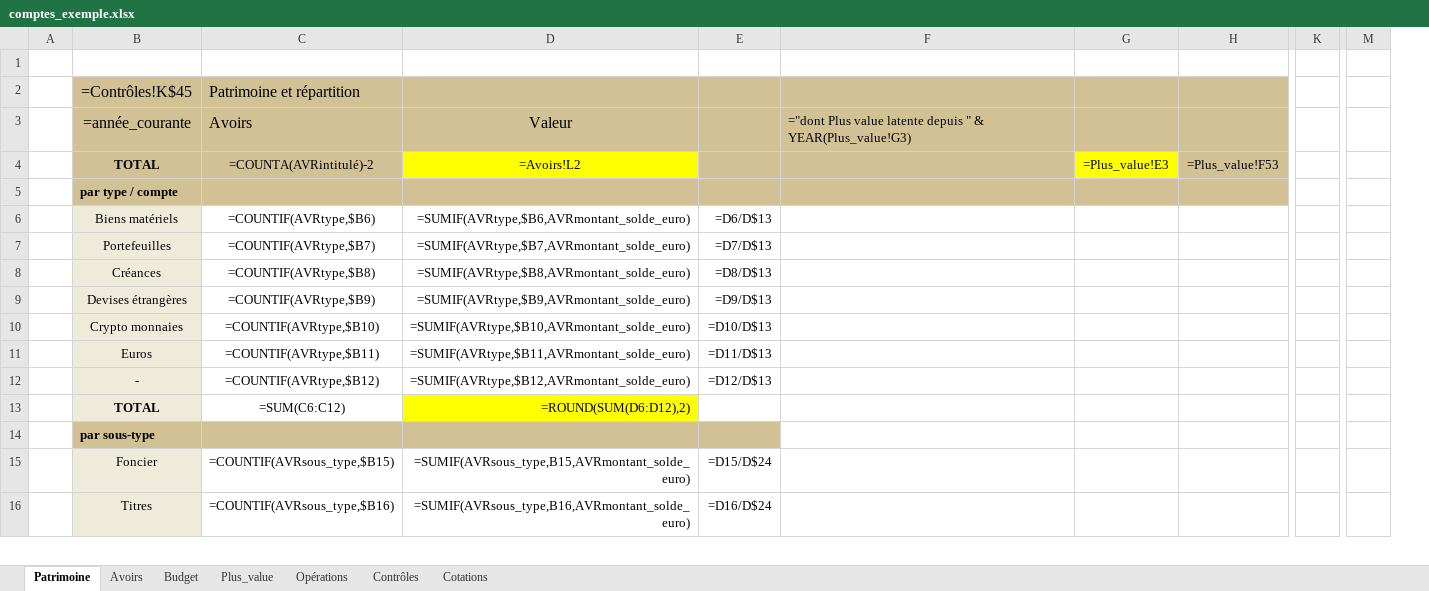
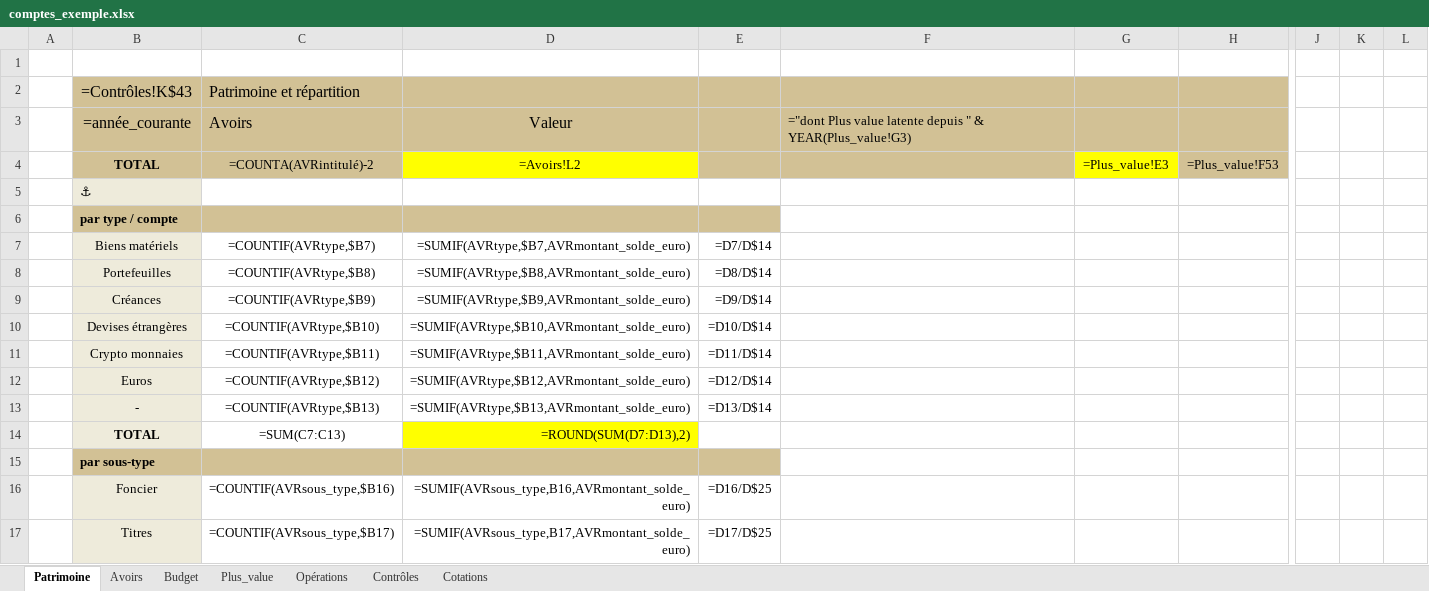
Before and after one commit to mlebas29/Compta, an Excel workbook: comptes_exemple.xlsx, sheet Patrimoine, drawn as a sheet; only a part is shown, gaps mark what is left out; values as stored, in another font and other column widths than the file's, no borders; formulas without a stored value are shown as written; conditional formats not drawn; removed rows and columns are numbered as before the commit, all else as after; rows hold the shown columns only; the diff covers the shown part only; the diff names each change by its address in the sheet, - before the commit and + after, or states it on an @@ line.

```diff
--- a/comptes_exemple.xlsx (sheet Patrimoine)
+++ b/comptes_exemple.xlsx (sheet Patrimoine)
-column E, rows 6-16: =D6/D$13 | =D7/D$13 | =D8/D$13 | =D9/D$13 | =D10/D$13 | =D11/D$13 | =D12/D$13 |  |  | =D15/D$24 | =D16/D$24
+column E, rows 7-17: =D7/D$14 | =D8/D$14 | =D9/D$14 | =D10/D$14 | =D11/D$14 | =D12/D$14 | =D13/D$14 |  |  | =D16/D$25 | =D17/D$25
-column K, empty
-column M, empty
+column J, empty
+column K, empty
+column L, empty
-B2: =Contrôles!K$45
+B2: =Contrôles!K$43
+row 5:  | ⚓
-F6:H6 fill: #D2C195
+F6:H6 fill: none
-C7: =COUNTIF(AVRtype,$B6)
+C7: =COUNTIF(AVRtype,$B7)
-D7: =SUMIF(AVRtype,$B6,AVRmontant_solde_euro)
+D7: =SUMIF(AVRtype,$B7,AVRmontant_solde_euro)
-C8: =COUNTIF(AVRtype,$B7)
+C8: =COUNTIF(AVRtype,$B8)
-D8: =SUMIF(AVRtype,$B7,AVRmontant_solde_euro)
+D8: =SUMIF(AVRtype,$B8,AVRmontant_solde_euro)
-C9: =COUNTIF(AVRtype,$B8)
+C9: =COUNTIF(AVRtype,$B9)
-D9: =SUMIF(AVRtype,$B8,AVRmontant_solde_euro)
+D9: =SUMIF(AVRtype,$B9,AVRmontant_solde_euro)
-C10: =COUNTIF(AVRtype,$B9)
+C10: =COUNTIF(AVRtype,$B10)
-D10: =SUMIF(AVRtype,$B9,AVRmontant_solde_euro)
+D10: =SUMIF(AVRtype,$B10,AVRmontant_solde_euro)
-C11: =COUNTIF(AVRtype,$B10)
+C11: =COUNTIF(AVRtype,$B11)
-D11: =SUMIF(AVRtype,$B10,AVRmontant_solde_euro)
+D11: =SUMIF(AVRtype,$B11,AVRmontant_solde_euro)
-C12: =COUNTIF(AVRtype,$B11)
+C12: =COUNTIF(AVRtype,$B12)
-D12: =SUMIF(AVRtype,$B11,AVRmontant_solde_euro)
+D12: =SUMIF(AVRtype,$B12,AVRmontant_solde_euro)
-C13: =COUNTIF(AVRtype,$B12)
+C13: =COUNTIF(AVRtype,$B13)
-D13: =SUMIF(AVRtype,$B12,AVRmontant_solde_euro)
+D13: =SUMIF(AVRtype,$B13,AVRmontant_solde_euro)
-C14: =SUM(C6:C12)
+C14: =SUM(C7:C13)
-D14: =ROUND(SUM(D6:D12),2)
+D14: =ROUND(SUM(D7:D13),2)
-C16: =COUNTIF(AVRsous_type,$B15)
+C16: =COUNTIF(AVRsous_type,$B16)
-D16: =SUMIF(AVRsous_type,B15,AVRmontant_solde_euro)
+D16: =SUMIF(AVRsous_type,B16,AVRmontant_solde_euro)
-C17: =COUNTIF(AVRsous_type,$B16)
+C17: =COUNTIF(AVRsous_type,$B17)
-D17: =SUMIF(AVRsous_type,B16,AVRmontant_solde_euro)
+D17: =SUMIF(AVRsous_type,B17,AVRmontant_solde_euro)
```
Also changed, not shown: 19 added rows, 2 removed columns, 64 edited cells and cell formats elsewhere in this sheet, sheet Contrôles, sheet Budget, sheet Opérations, sheet Cotations, sheet Avoirs, sheet Plus_value, comptes_template.xlsm, 23 other files.
